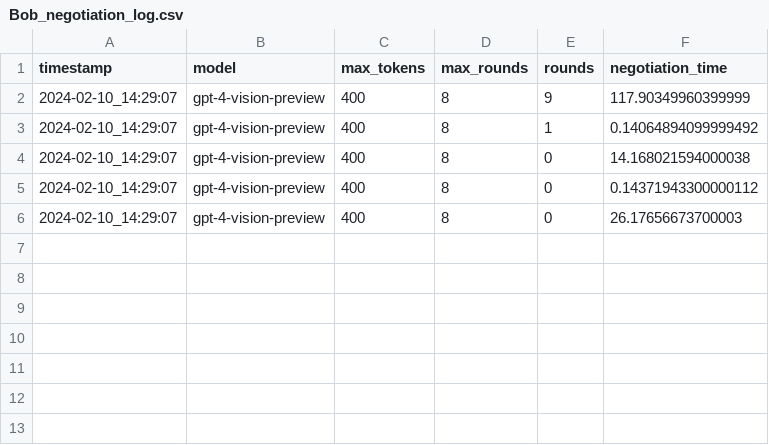
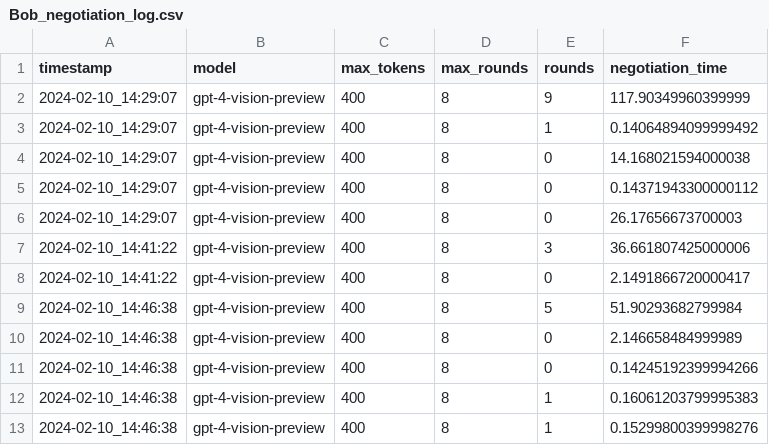
Before and after one commit to tgodfrey0/LLM_ROS2_Control, a CSV file: logs/Bob_negotiation_log.csv, drawn as a sheet; the diff names each change by its address in the sheet, - before the commit and + after, or states it on an @@ line.

Commit message:
log

```diff
--- a/logs/Bob_negotiation_log.csv
+++ b/logs/Bob_negotiation_log.csv
+row 7: 2024-02-10_14:41:22 | gpt-4-vision-preview | 400 | 8 | 3 | 36.661807425000006
+row 8: 2024-02-10_14:41:22 | gpt-4-vision-preview | 400 | 8 | 0 | 2.1491866720000417
+row 9: 2024-02-10_14:46:38 | gpt-4-vision-preview | 400 | 8 | 5 | 51.90293682799984
+row 10: 2024-02-10_14:46:38 | gpt-4-vision-preview | 400 | 8 | 0 | 2.146658484999989
+row 11: 2024-02-10_14:46:38 | gpt-4-vision-preview | 400 | 8 | 0 | 0.14245192399994266
+row 12: 2024-02-10_14:46:38 | gpt-4-vision-preview | 400 | 8 | 1 | 0.16061203799995383
+row 13: 2024-02-10_14:46:38 | gpt-4-vision-preview | 400 | 8 | 1 | 0.15299800399998276
```
